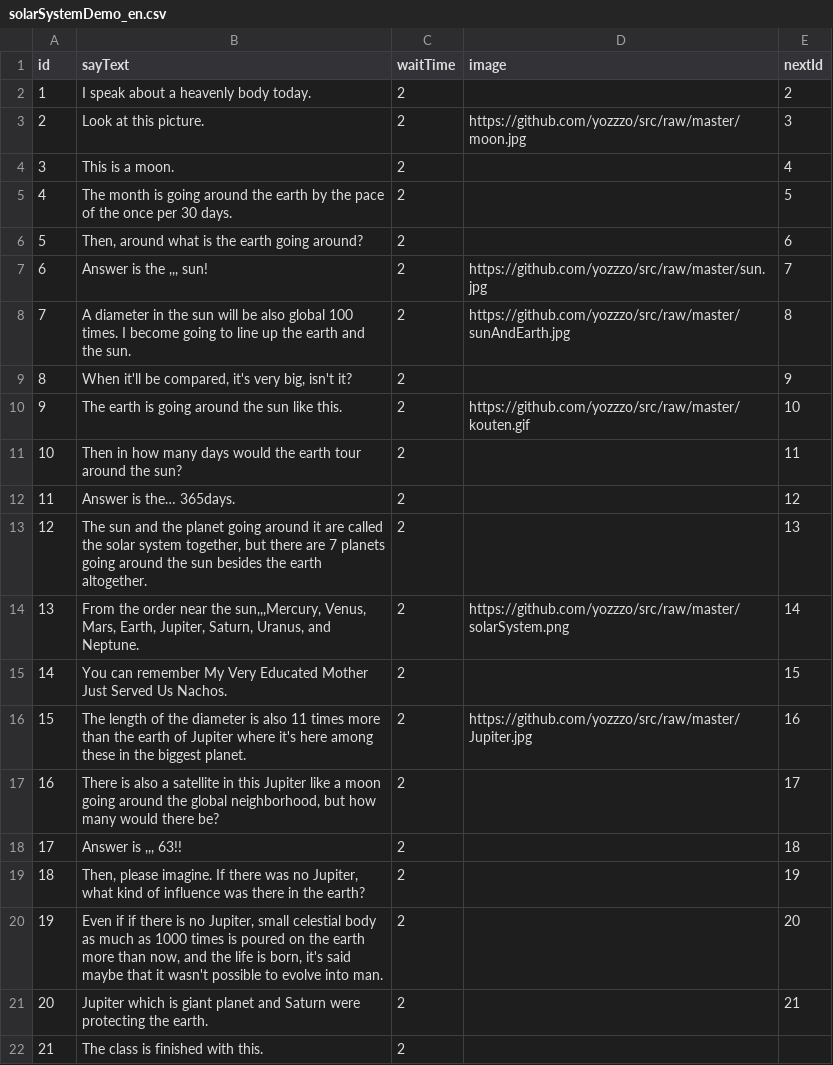
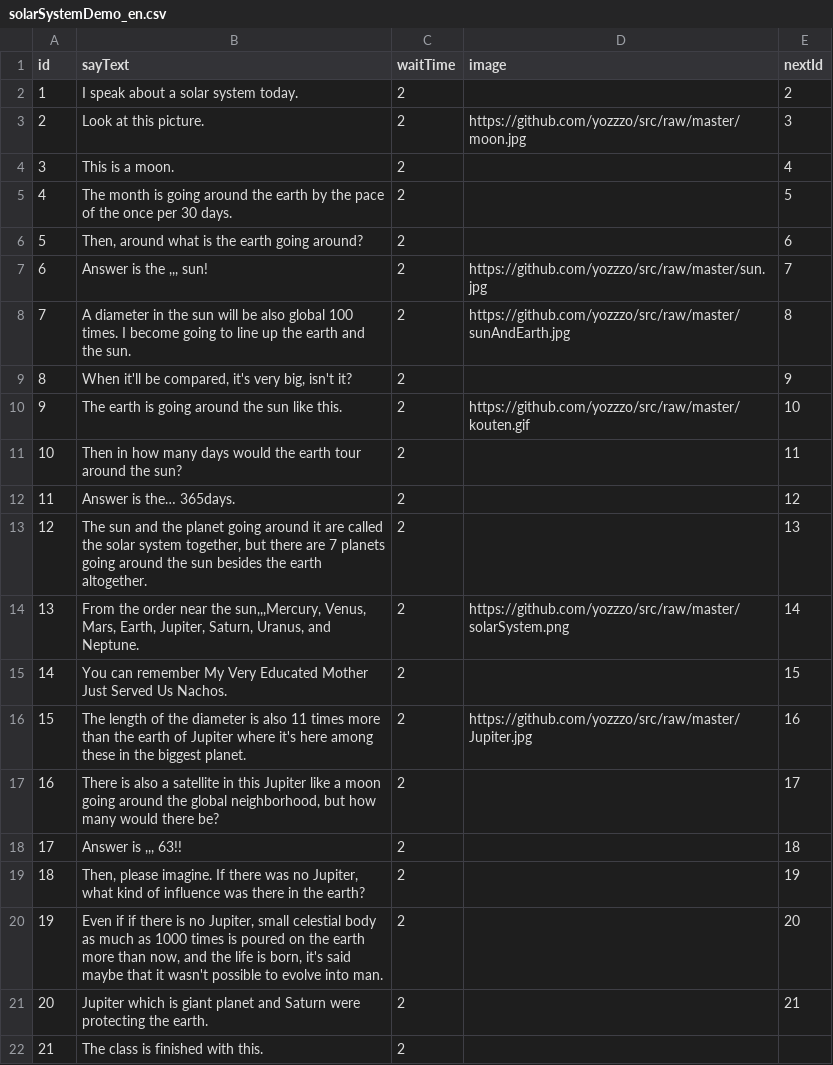
Before and after one commit to yozzzo/src, a CSV file: solarSystemDemo_en.csv, drawn as a sheet; the diff names each change by its address in the sheet, - before the commit and + after, or states it on an @@ line.

```diff
--- a/solarSystemDemo_en.csv
+++ b/solarSystemDemo_en.csv
-B2 (sayText): I speak about a heavenly body today.
+B2 (sayText): I speak about a solar system today.
```
Also changed, not shown: 1 other file.
